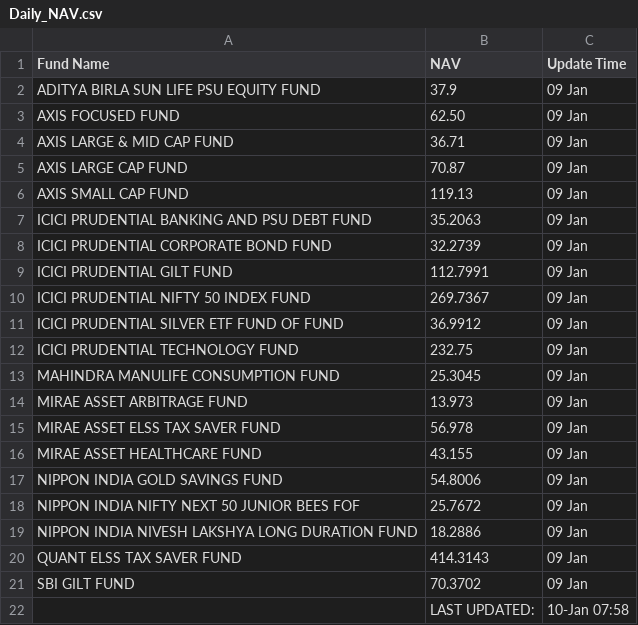
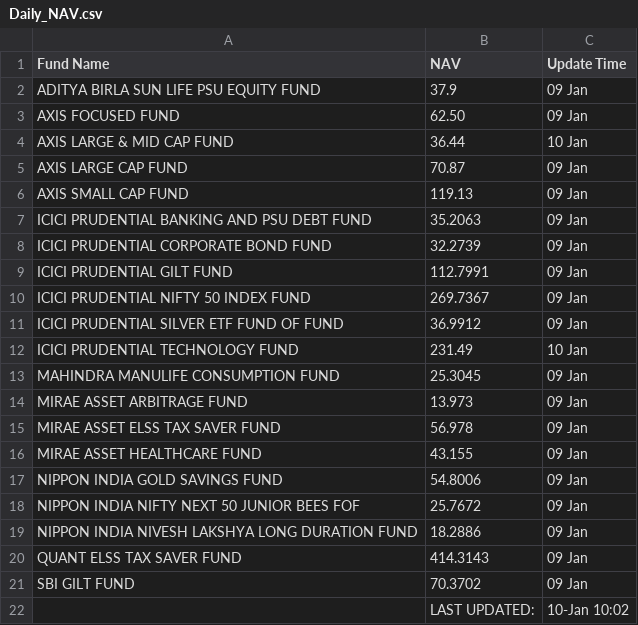
Before and after one commit to saikat-pundit/nse-all-indices-csv, a CSV file: Data/Daily_NAV.csv, drawn as a sheet.

```diff
--- a/Data/Daily_NAV.csv
+++ b/Data/Daily_NAV.csv
@@ -3,3 +3,3 @@ ADITYA BIRLA SUN LIFE PSU EQUITY FUND,37.9,09 Jan
 AXIS FOCUSED FUND,62.50,09 Jan
-AXIS LARGE & MID CAP FUND,36.71,09 Jan
+AXIS LARGE & MID CAP FUND,36.44,10 Jan
 AXIS LARGE CAP FUND,70.87,09 Jan
@@ -11,3 +11,3 @@ ICICI PRUDENTIAL NIFTY 50 INDEX FUND,269.7367,09 Jan
 ICICI PRUDENTIAL SILVER ETF FUND OF FUND,36.9912,09 Jan
-ICICI PRUDENTIAL TECHNOLOGY FUND,232.75,09 Jan
+ICICI PRUDENTIAL TECHNOLOGY FUND,231.49,10 Jan
 MAHINDRA MANULIFE CONSUMPTION FUND,25.3045,09 Jan
@@ -21,2 +21,2 @@ QUANT ELSS TAX SAVER FUND,414.3143,09 Jan
 SBI GILT FUND,70.3702,09 Jan
-,LAST UPDATED:,10-Jan 07:58
+,LAST UPDATED:,10-Jan 10:02
```
